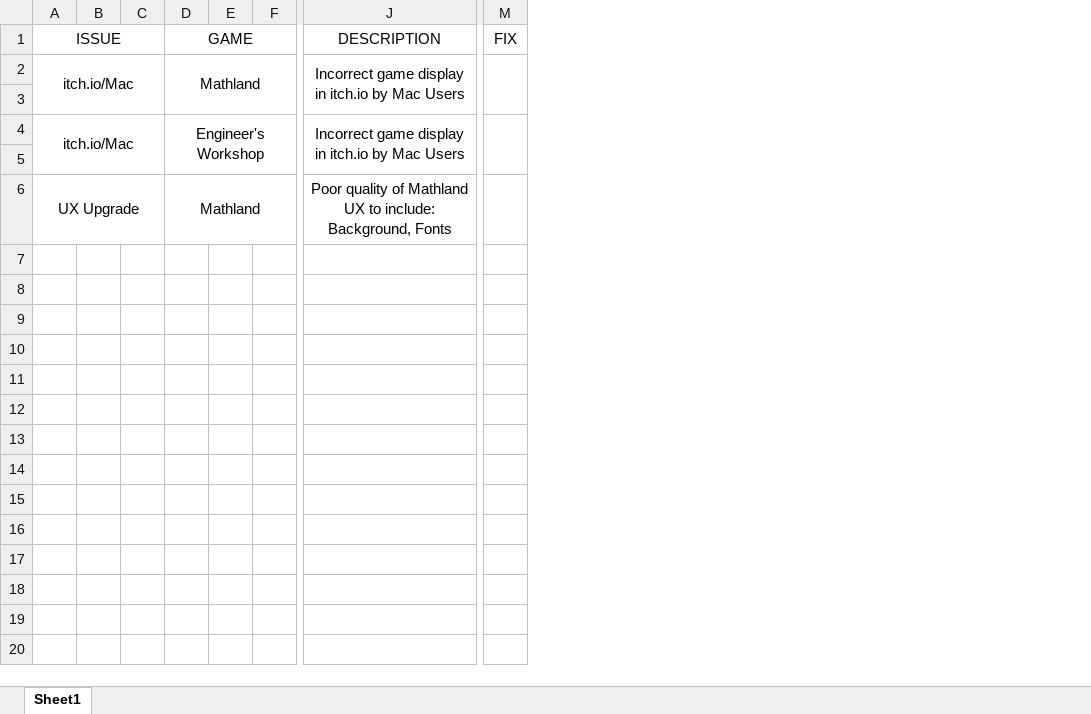
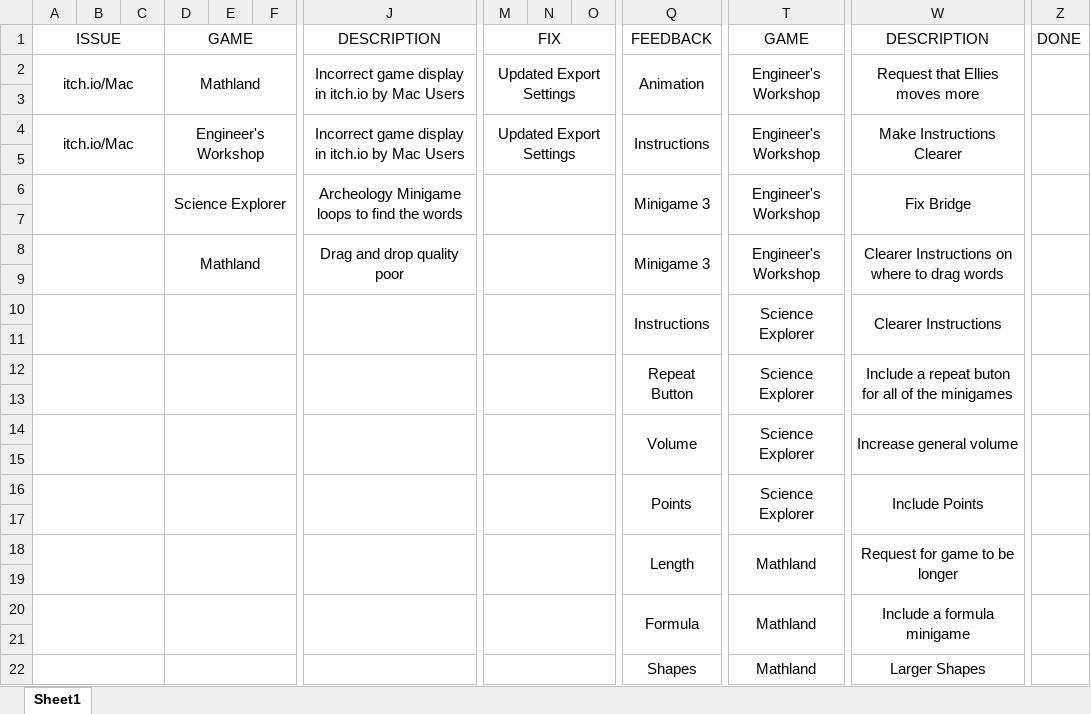
Before and after one commit to SeekandSight/Seek-and-Sight, an Excel workbook: Bugs/Issue Log.xlsx, sheet Sheet1, drawn as a sheet; only a part is shown, gaps mark what is left out; values as stored, in another font and other column widths than the file's, no borders; removed rows and columns are numbered as before the commit, all else as after; rows hold the shown columns only; the diff covers the shown part only; the diff names each change by its address in the sheet, - before the commit and + after, or states it on an @@ line.

Commit message:
Updated Issues/Feedback
Added student feedback and issues to document

```diff
--- a/Bugs/Issue Log.xlsx (sheet Sheet1)
+++ b/Bugs/Issue Log.xlsx (sheet Sheet1)
+column N, empty
+column O, empty
+column Q, rows 1-4: FEEDBACK | Animation |  | Instructions
+column T, rows 1-4: GAME | Engineer's Workshop |  | Engineer's Workshop
+column W, rows 1-4: DESCRIPTION | Request that Ellies moves more |  | Make Instructions Clearer
+column Z, row 1: DONE
+M1:O1 merged
-M2: (empty)
+M2: Updated Export Settings
-M4: (empty)
+M4: Updated Export Settings
+row 6:  |  |  | Science Explorer |  |  | Archeology Minigame loops to find the words |  |  |  | Minigame 3 | Engineer's Workshop | Fix Bridge
-row 7: UX Upgrade |  |  | Mathland |  |  | Poor quality of Mathland UX to include: Background, Fonts
+row 7: (empty)
-A6:C6 merged
-D6:F6 merged
-J6:L6 merged
+row 8:  |  |  | Mathland |  |  | Drag and drop quality poor |  |  |  | Minigame 3 | Engineer's Workshop | Clearer Instructions on where to drag words
+row 9: (empty)
+row 10:  |  |  |  |  |  |  |  |  |  | Instructions | Science Explorer | Clearer Instructions
+row 11: (empty)
+row 12:  |  |  |  |  |  |  |  |  |  | Repeat Button | Science Explorer | Include a repeat buton for all of the minigames
+row 13: (empty)
+row 14:  |  |  |  |  |  |  |  |  |  | Volume | Science Explorer | Increase general volume
+row 15: (empty)
+row 16:  |  |  |  |  |  |  |  |  |  | Points | Science Explorer | Include Points
+row 17: (empty)
+row 18:  |  |  |  |  |  |  |  |  |  | Length | Mathland | Request for game to be longer
+row 19: (empty)
+row 20:  |  |  |  |  |  |  |  |  |  | Formula | Mathland | Include a formula minigame
+row 21: (empty)
+row 22:  |  |  |  |  |  |  |  |  |  | Shapes | Mathland | Larger Shapes
```
Also changed, not shown: 7 added columns and merged cells elsewhere in this sheet.
